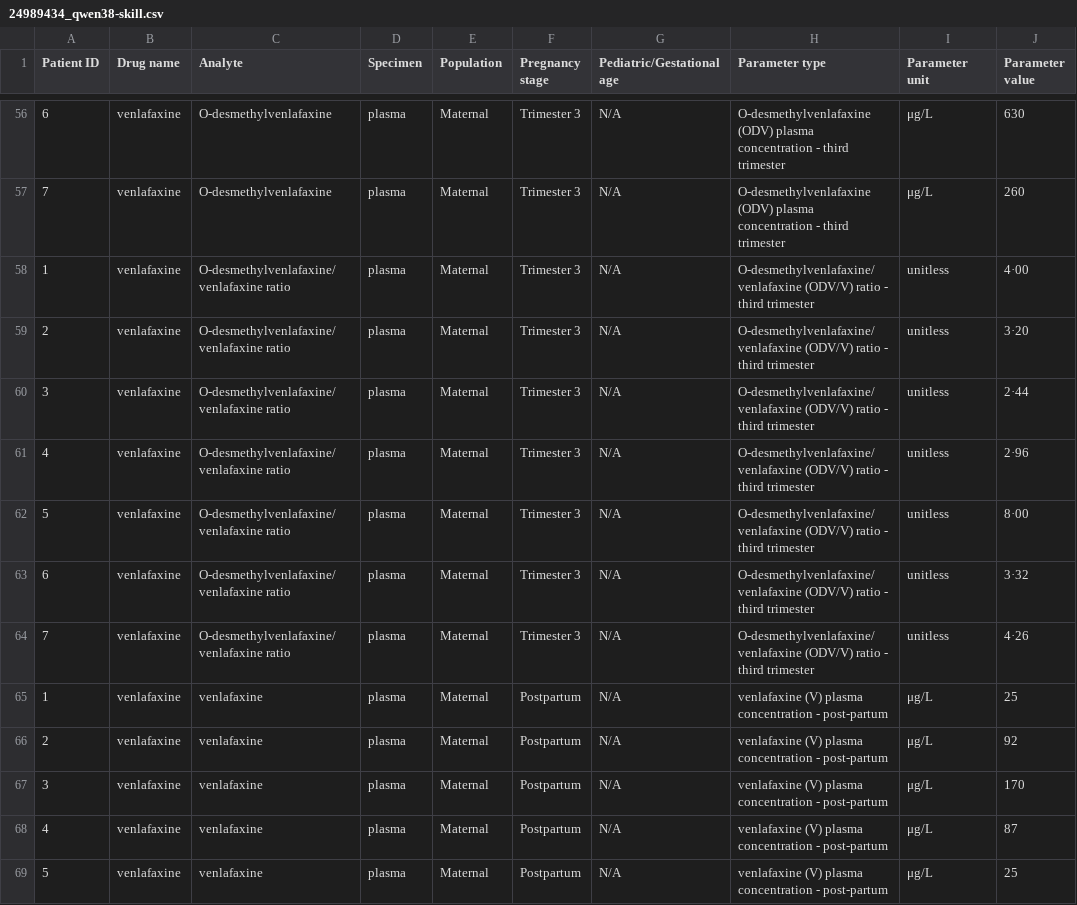
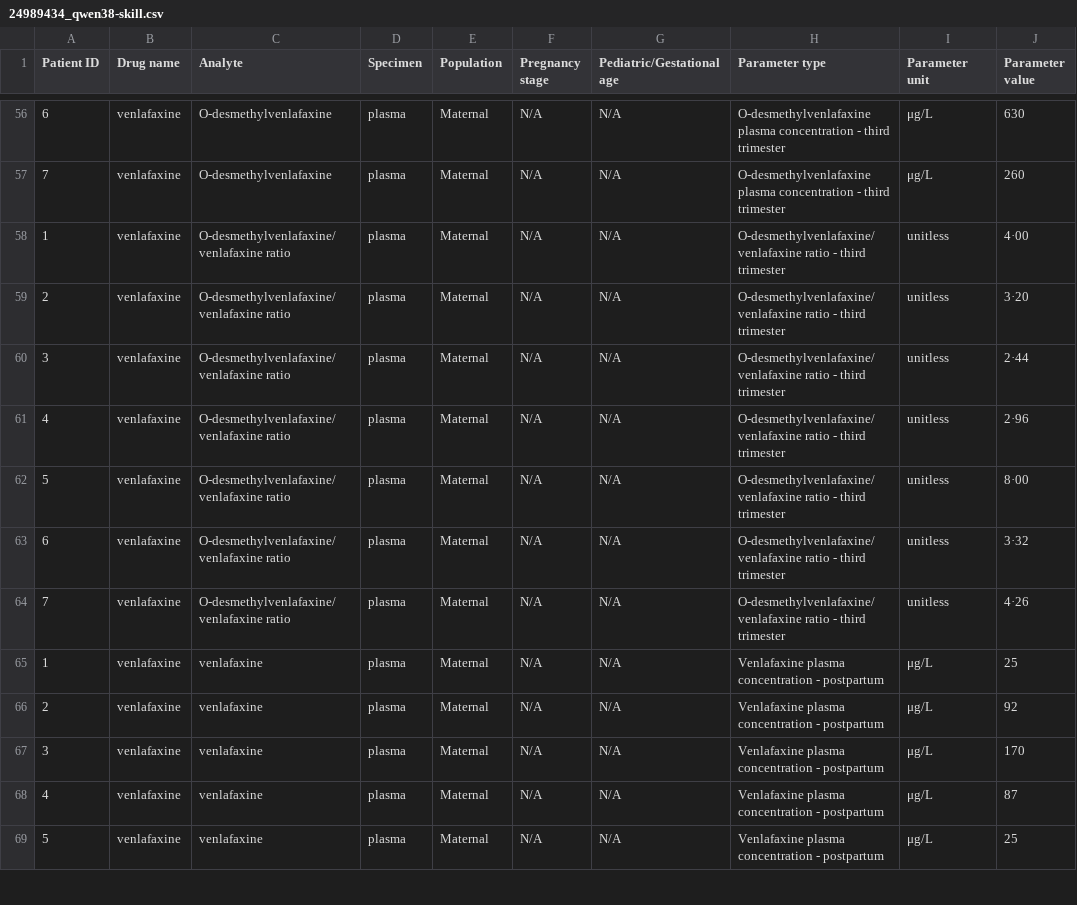
Before and after one commit to fengsh27/tabular-data, a CSV file: benchmark/data/pk-individual/2026-10-02-collect-skills_qwen38/24989434_qwen38-skill.csv, drawn as a sheet; only a part is shown, gaps mark what is left out; the diff covers the shown part only; the diff names each change by its address in the sheet, - before the commit and + after, or states it on an @@ line.

```diff
--- a/benchmark/data/pk-individual/2026-10-02-collect-skills_qwen38/24989434_qwen38-skill.csv
+++ b/benchmark/data/pk-individual/2026-10-02-collect-skills_qwen38/24989434_qwen38-skill.csv
-F56:F64 (Pregnancy stage): Trimester 3
+F56:F64 (Pregnancy stage): N/A
-H56:H57 (Parameter type): O-desmethylvenlafaxine (ODV) plasma concentration…
+H56:H57 (Parameter type): O-desmethylvenlafaxine plasma concentration…
-H58:H64 (Parameter type): O-desmethylvenlafaxine/venlafaxine (ODV/V) ratio -…
+H58:H64 (Parameter type): O-desmethylvenlafaxine/venlafaxine ratio -…
-F65:F69 (Pregnancy stage): Postpartum
+F65:F69 (Pregnancy stage): N/A
-H65:H69 (Parameter type): venlafaxine (V) plasma concentration - post-partum
+H65:H69 (Parameter type): Venlafaxine plasma concentration - postpartum
```
Also changed, not shown: 140 edited cells elsewhere in this file, benchmark/data/pk-individual/2026-10-02-collect-skills_qwen38/10971311_qwen38-skill.csv, benchmark/data/pk-individual/2026-10-02-collect-skills_qwen38/11849190_qwen38-skill.csv, 9 other files.
